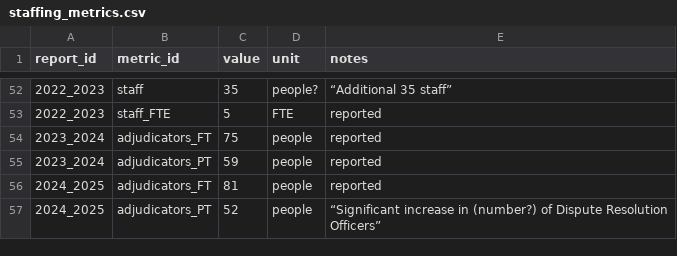
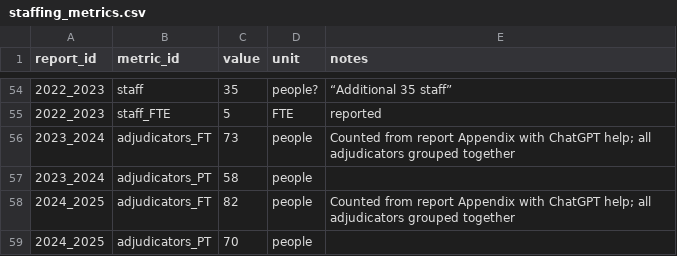
Before and after one commit to JMak22/LTB-project, a CSV file: cleaned_data/staffing_metrics.csv, drawn as a sheet; only a part is shown, gaps mark what is left out; the diff covers the shown part only.

Commit message:
Adding counts of adjudicators from report appendices.

```diff
--- a/cleaned_data/staffing_metrics.csv
+++ b/cleaned_data/staffing_metrics.csv
@@ -53,5 +55,5 @@ report_id,metric_id,value,unit,notes
 2022_2023,staff_FTE,5,FTE,reported
-2023_2024,adjudicators_FT,75,people,reported
-2023_2024,adjudicators_PT,59,people,reported
-2024_2025,adjudicators_FT,81,people,reported
-2024_2025,adjudicators_PT,52,people,“Significant increase in (number?) of Dispute Resolution Officers”
+2023_2024,adjudicators_FT,73,people,Counted from report Appendix with ChatGPT help; all adjudicators grouped together
+2023_2024,adjudicators_PT,58,people,
+2024_2025,adjudicators_FT,82,people,Counted from report Appendix with ChatGPT help; all adjudicators grouped together
+2024_2025,adjudicators_PT,70,people,
```
Also changed, not shown: 4 added rows, 2 removed rows and 23 edited cells elsewhere in this file, working_data/adjudicator_name_extraction/member_counts_by_file.csv.
